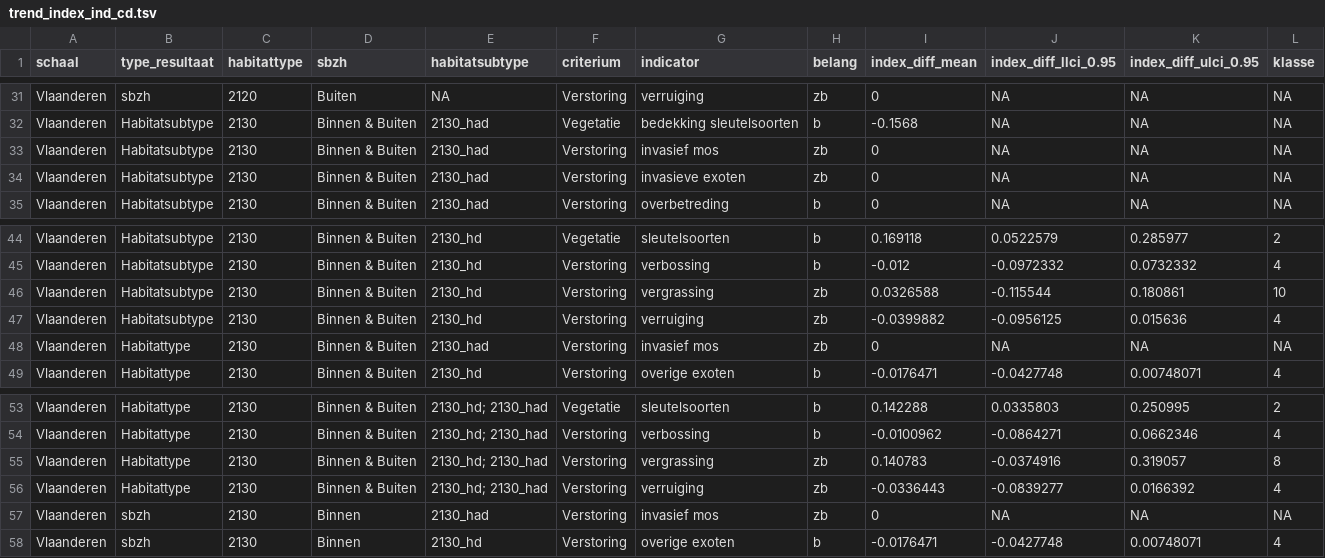
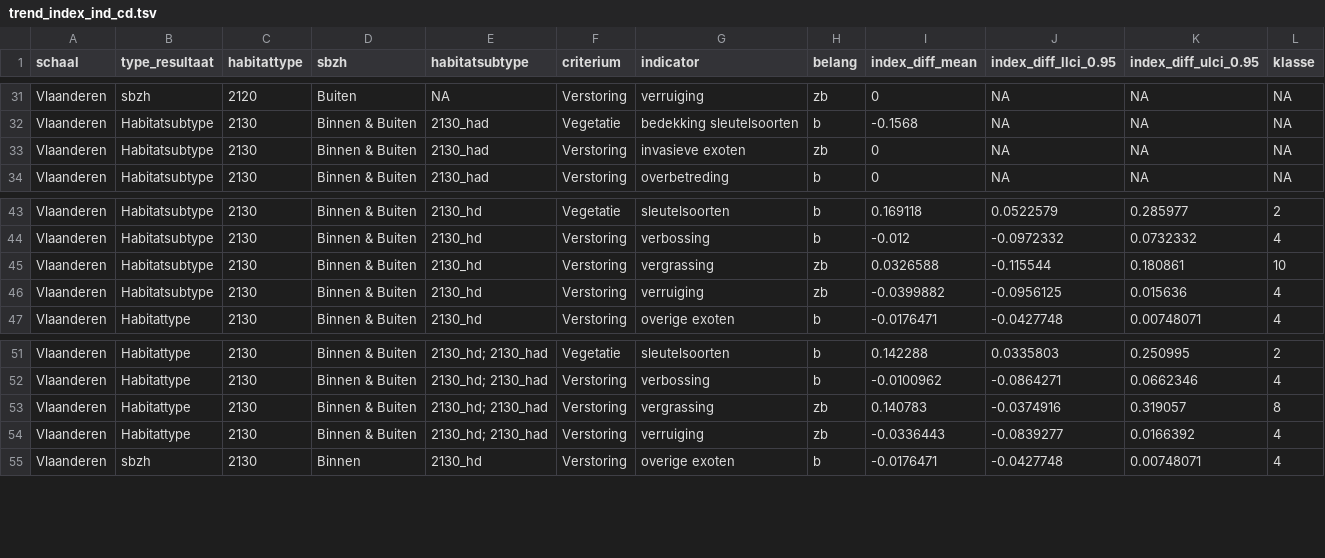
Before and after one commit to inbo/n2khab-mhq-data, a TSV file: processed/lsvi_mhq/coastal_dunes/result/trend_index_ind_cd.tsv, drawn as a sheet; only a part is shown, gaps mark what is left out.

```diff
--- a/processed/lsvi_mhq/coastal_dunes/result/trend_index_ind_cd.tsv
+++ b/processed/lsvi_mhq/coastal_dunes/result/trend_index_ind_cd.tsv
@@ -32,3 +32,2 @@ Vlaanderen	sbzh	2120	Buiten	NA	Verstoring	verruiging	zb	0	NA	NA	NA
 Vlaanderen	Habitatsubtype	2130	Binnen & Buiten	2130_had	Vegetatie	bedekking sleutelsoorten	b	-0.1568	NA	NA	NA
-Vlaanderen	Habitatsubtype	2130	Binnen & Buiten	2130_had	Verstoring	invasief mos	zb	0	NA	NA	NA
 Vlaanderen	Habitatsubtype	2130	Binnen & Buiten	2130_had	Verstoring	invasieve exoten	zb	0	NA	NA	NA
@@ -47,3 +46,2 @@ Vlaanderen	Habitatsubtype	2130	Binnen & Buiten	2130_hd	Verstoring	vergrassing	zb
 Vlaanderen	Habitatsubtype	2130	Binnen & Buiten	2130_hd	Verstoring	verruiging	zb	-0.0399882	-0.0956125	0.015636	4
-Vlaanderen	Habitattype	2130	Binnen & Buiten	2130_had	Verstoring	invasief mos	zb	0	NA	NA	NA
 Vlaanderen	Habitattype	2130	Binnen & Buiten	2130_hd	Verstoring	overige exoten	b	-0.0176471	-0.0427748	0.00748071	4
@@ -56,3 +54,2 @@ Vlaanderen	Habitattype	2130	Binnen & Buiten	2130_hd; 2130_had	Verstoring	vergras
 Vlaanderen	Habitattype	2130	Binnen & Buiten	2130_hd; 2130_had	Verstoring	verruiging	zb	-0.0336443	-0.0839277	0.0166392	4
-Vlaanderen	sbzh	2130	Binnen	2130_had	Verstoring	invasief mos	zb	0	NA	NA	NA
 Vlaanderen	sbzh	2130	Binnen	2130_hd	Verstoring	overige exoten	b	-0.0176471	-0.0427748	0.00748071	4
```
Also changed, not shown: processed/lsvi_mhq/coastal_dunes/result/trend_indicatoren_cd.tsv, processed/lsvi_mhq/heath_inland_dunes/result/trend_index_ind_hs_id.tsv, 5 other files.
